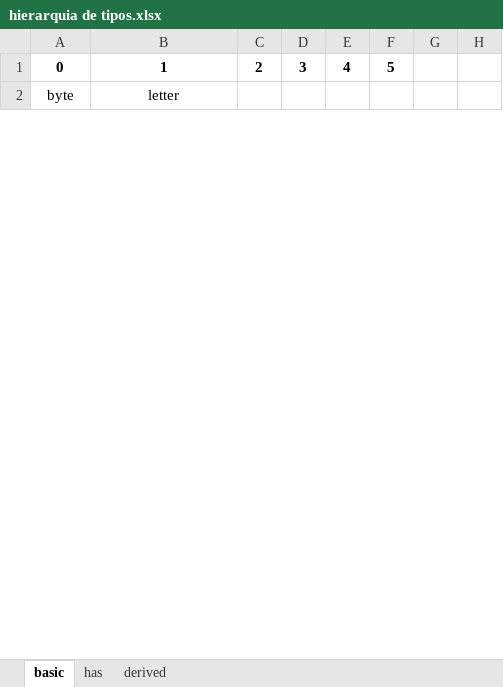
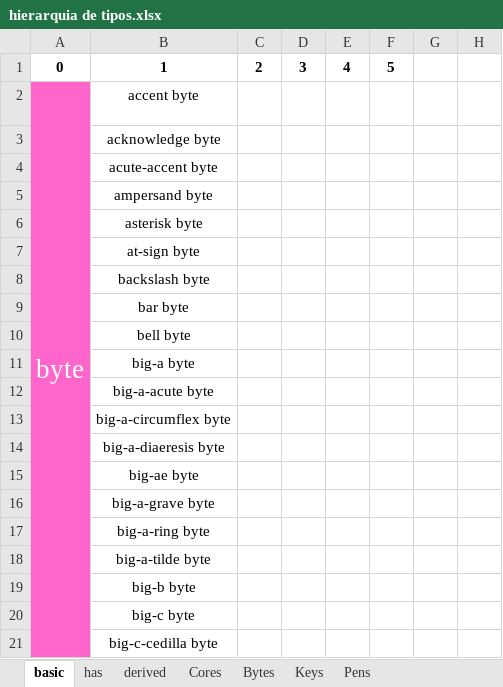
Before and after one commit to elenderg/PAL-1000, an Excel workbook: cal-4700-portugues/hierarquia de tipos.xlsx, sheet basic, drawn as a sheet; only a part is shown; values as stored, in another font and other column widths than the file's, no borders; conditional formats not drawn; rows hold the shown columns only; the diff covers the shown part only; the diff names each change by its address in the sheet, - before the commit and + after, or states it on an @@ line.

Commit message:
Update hierarquia de tipos.xlsx

```diff
--- a/cal-4700-portugues/hierarquia de tipos.xlsx (sheet basic)
+++ b/cal-4700-portugues/hierarquia de tipos.xlsx (sheet basic)
+sheet tab: Cores
+sheet tab: Bytes
+sheet tab: Keys
+sheet tab: Pens
@@ A2 text size: larger, fill: none → #FF66CC, text colour: black → #FFFFFF @@
-B2: letter
+B2: accent byte
+row 3:  | acknowledge byte
+row 4:  | acute-accent byte
+row 5:  | ampersand byte
+row 6:  | asterisk byte
+row 7:  | at-sign byte
+row 8:  | backslash byte
+row 9:  | bar byte
+row 10:  | bell byte
+row 11:  | big-a byte
+row 12:  | big-a-acute byte
+row 13:  | big-a-circumflex byte
+row 14:  | big-a-diaeresis byte
+row 15:  | big-ae byte
+row 16:  | big-a-grave byte
+row 17:  | big-a-ring byte
+row 18:  | big-a-tilde byte
+row 19:  | big-b byte
+row 20:  | big-c byte
+row 21:  | big-c-cedilla byte
```
Also changed, not shown: 587 added rows, 4 removed rows, 22 edited cells, cell formats and merged cells elsewhere in this sheet.
